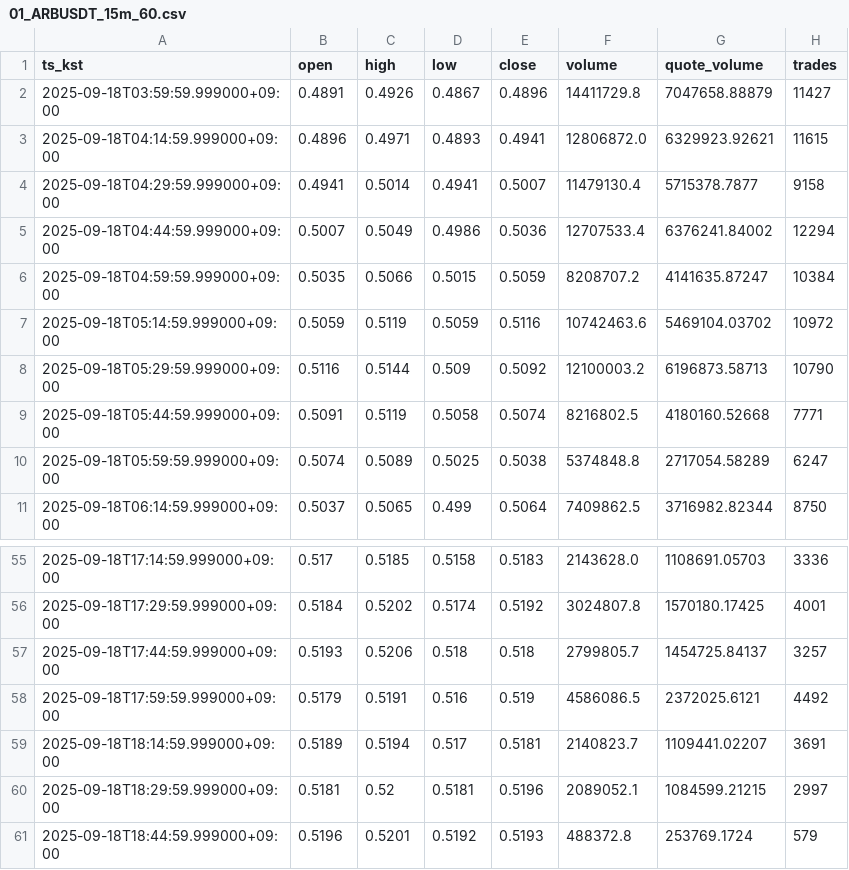
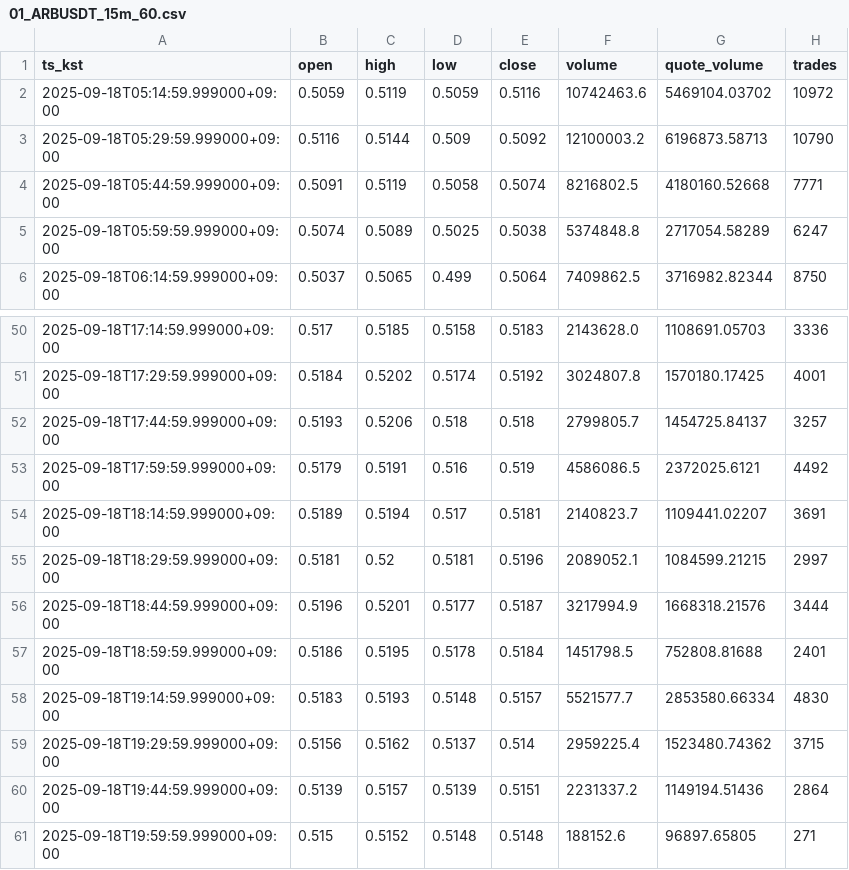
Before and after one commit to reddyKIM/crypto-collector, a CSV file: out/01_ARBUSDT_15m_60.csv, drawn as a sheet; only a part is shown, gaps mark what is left out.

```diff
--- a/out/01_ARBUSDT_15m_60.csv
+++ b/out/01_ARBUSDT_15m_60.csv
@@ -1,7 +1,2 @@
 ts_kst,open,high,low,close,volume,quote_volume,trades
-2025-09-18T03:59:59.999000+09:00,0.4891,0.4926,0.4867,0.4896,14411729.8,7047658.88879,11427
-2025-09-18T04:14:59.999000+09:00,0.4896,0.4971,0.4893,0.4941,12806872.0,6329923.92621,11615
-2025-09-18T04:29:59.999000+09:00,0.4941,0.5014,0.4941,0.5007,11479130.4,5715378.7877,9158
-2025-09-18T04:44:59.999000+09:00,0.5007,0.5049,0.4986,0.5036,12707533.4,6376241.84002,12294
-2025-09-18T04:59:59.999000+09:00,0.5035,0.5066,0.5015,0.5059,8208707.2,4141635.87247,10384
 2025-09-18T05:14:59.999000+09:00,0.5059,0.5119,0.5059,0.5116,10742463.6,5469104.03702,10972
@@ -60,2 +55,7 @@ ts_kst,open,high,low,close,volume,quote_volume,trades
 2025-09-18T18:29:59.999000+09:00,0.5181,0.52,0.5181,0.5196,2089052.1,1084599.21215,2997
-2025-09-18T18:44:59.999000+09:00,0.5196,0.5201,0.5192,0.5193,488372.8,253769.1724,579
+2025-09-18T18:44:59.999000+09:00,0.5196,0.5201,0.5177,0.5187,3217994.9,1668318.21576,3444
+2025-09-18T18:59:59.999000+09:00,0.5186,0.5195,0.5178,0.5184,1451798.5,752808.81688,2401
+2025-09-18T19:14:59.999000+09:00,0.5183,0.5193,0.5148,0.5157,5521577.7,2853580.66334,4830
+2025-09-18T19:29:59.999000+09:00,0.5156,0.5162,0.5137,0.514,2959225.4,1523480.74362,3715
+2025-09-18T19:44:59.999000+09:00,0.5139,0.5157,0.5139,0.5151,2231337.2,1149194.51436,2864
+2025-09-18T19:59:59.999000+09:00,0.515,0.5152,0.5148,0.5148,188152.6,96897.65805,271
```
Also changed, not shown: out/01_BTCUSDT_15m_60.csv, out/01_ETHUSDT_15m_60.csv, 3 other files.
